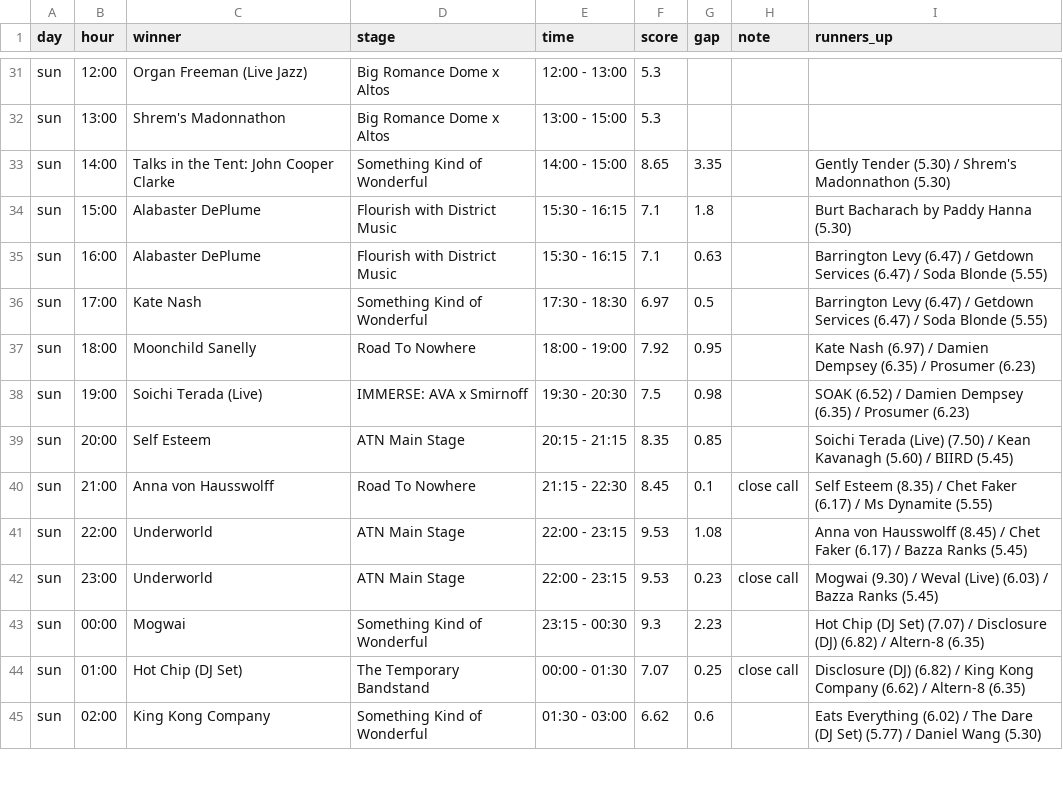
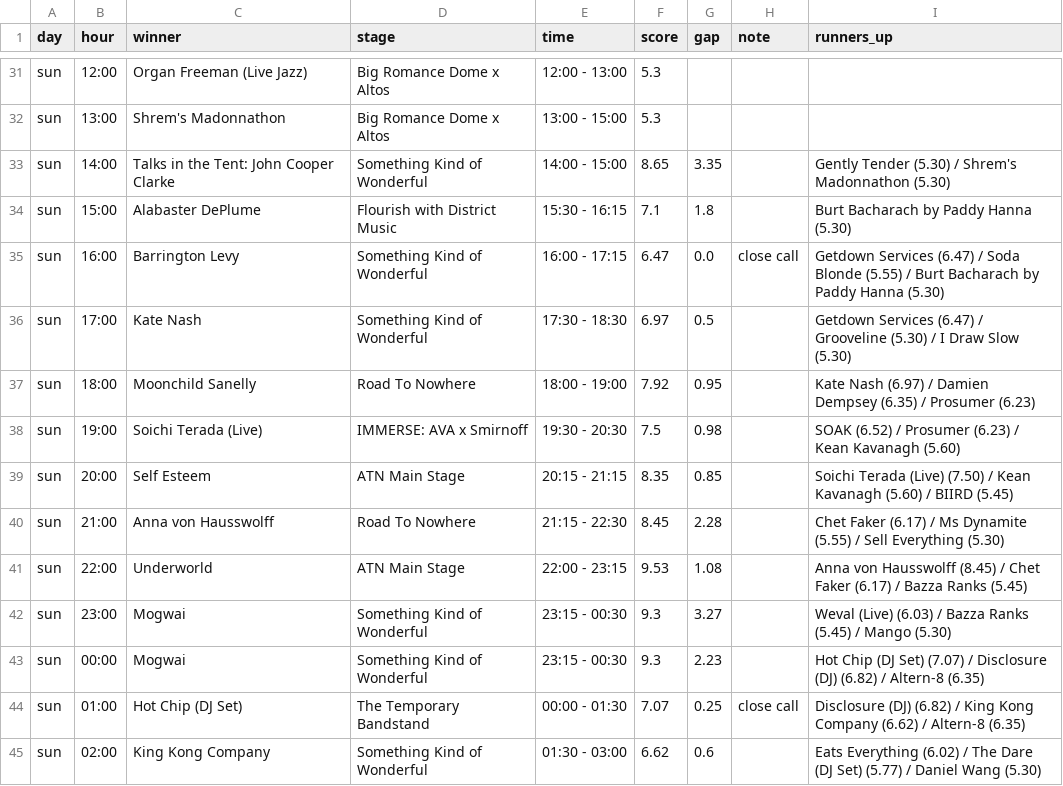
Before and after one commit to air-born-code/atn, a CSV file: hours.csv, drawn as a sheet; only a part is shown, gaps mark what is left out; the diff covers the shown part only.

```diff
--- a/hours.csv
+++ b/hours.csv
@@ -34,10 +34,10 @@ sun,14:00,Talks in the Tent: John Cooper Clarke,Something Kind of Wonderful,14:0
 sun,15:00,Alabaster DePlume,Flourish with District Music,15:30 - 16:15,7.1,1.8,,Burt Bacharach by Paddy Hanna (5.30)
-sun,16:00,Alabaster DePlume,Flourish with District Music,15:30 - 16:15,7.1,0.63,,Barrington Levy (6.47) / Getdown Services (6.47) / Soda Blonde (5.55)
-sun,17:00,Kate Nash,Something Kind of Wonderful,17:30 - 18:30,6.97,0.5,,Barrington Levy (6.47) / Getdown Services (6.47) / Soda Blonde (5.55)
+sun,16:00,Barrington Levy,Something Kind of Wonderful,16:00 - 17:15,6.47,0.0,close call,Getdown Services (6.47) / Soda Blonde (5.55) / Burt Bacharach by Paddy Hanna (5.30)
+sun,17:00,Kate Nash,Something Kind of Wonderful,17:30 - 18:30,6.97,0.5,,Getdown Services (6.47) / Grooveline (5.30) / I Draw Slow (5.30)
 sun,18:00,Moonchild Sanelly,Road To Nowhere,18:00 - 19:00,7.92,0.95,,Kate Nash (6.97) / Damien Dempsey (6.35) / Prosumer (6.23)
-sun,19:00,Soichi Terada (Live),IMMERSE: AVA x Smirnoff,19:30 - 20:30,7.5,0.98,,SOAK (6.52) / Damien Dempsey (6.35) / Prosumer (6.23)
+sun,19:00,Soichi Terada (Live),IMMERSE: AVA x Smirnoff,19:30 - 20:30,7.5,0.98,,SOAK (6.52) / Prosumer (6.23) / Kean Kavanagh (5.60)
 sun,20:00,Self Esteem,ATN Main Stage,20:15 - 21:15,8.35,0.85,,Soichi Terada (Live) (7.50) / Kean Kavanagh (5.60) / BIIRD (5.45)
-sun,21:00,Anna von Hausswolff,Road To Nowhere,21:15 - 22:30,8.45,0.1,close call,Self Esteem (8.35) / Chet Faker (6.17) / Ms Dynamite (5.55)
+sun,21:00,Anna von Hausswolff,Road To Nowhere,21:15 - 22:30,8.45,2.28,,Chet Faker (6.17) / Ms Dynamite (5.55) / Sell Everything (5.30)
 sun,22:00,Underworld,ATN Main Stage,22:00 - 23:15,9.53,1.08,,Anna von Hausswolff (8.45) / Chet Faker (6.17) / Bazza Ranks (5.45)
-sun,23:00,Underworld,ATN Main Stage,22:00 - 23:15,9.53,0.23,close call,Mogwai (9.30) / Weval (Live) (6.03) / Bazza Ranks (5.45)
+sun,23:00,Mogwai,Something Kind of Wonderful,23:15 - 00:30,9.3,3.27,,Weval (Live) (6.03) / Bazza Ranks (5.45) / Mango (5.30)
 sun,00:00,Mogwai,Something Kind of Wonderful,23:15 - 00:30,9.3,2.23,,Hot Chip (DJ Set) (7.07) / Disclosure (DJ) (6.82) / Altern-8 (6.35)
```
Also changed, not shown: 1 added row, 1 removed row and 48 edited cells elsewhere in this file, 5 other files.
